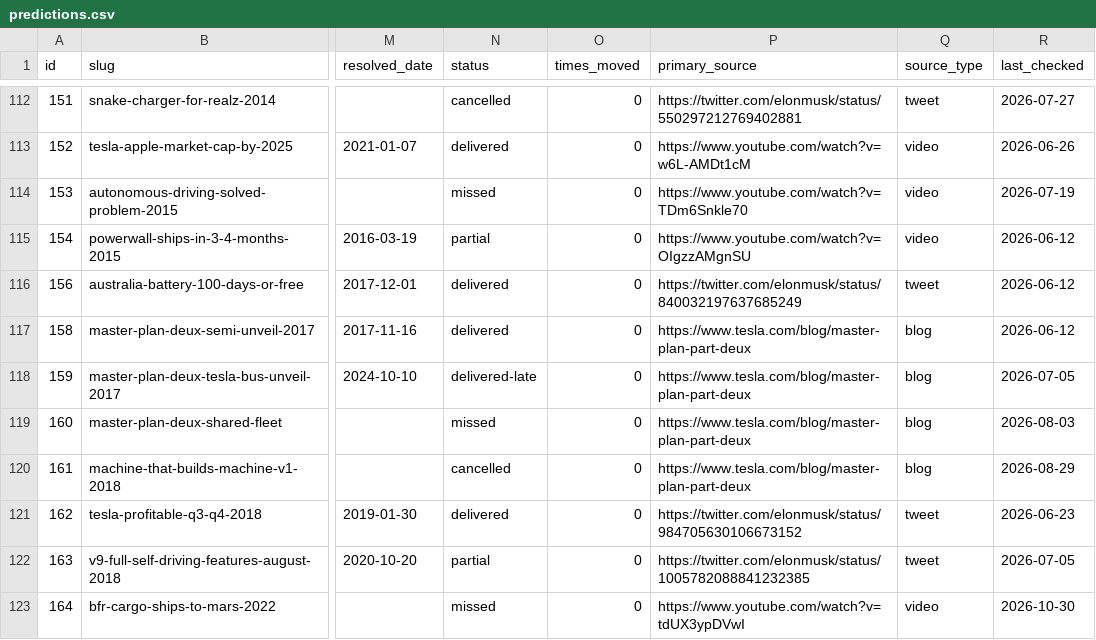
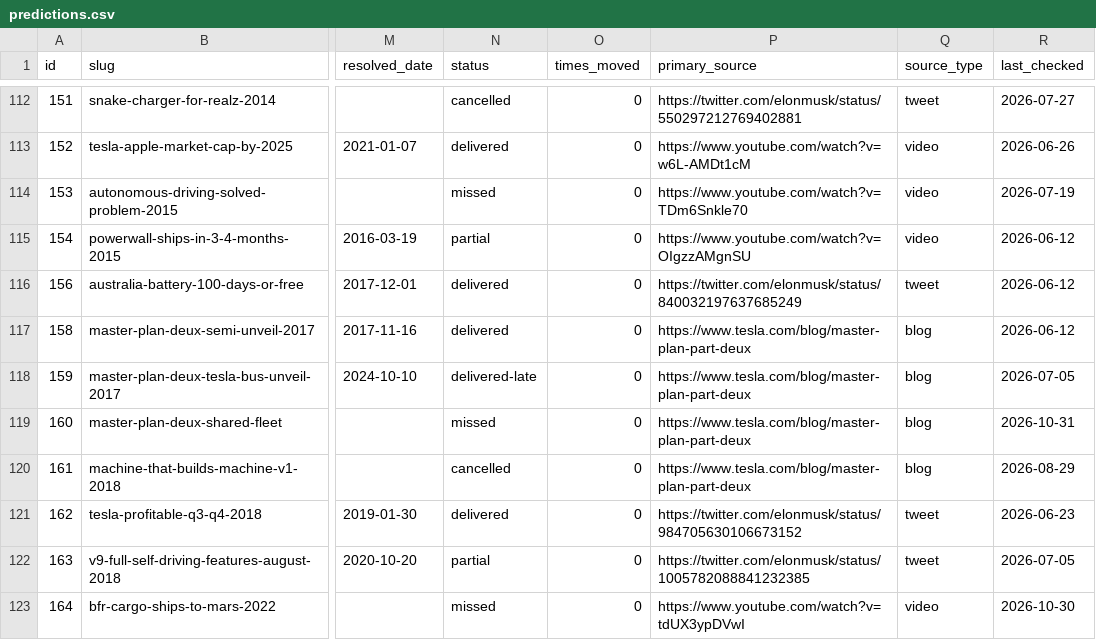
Before and after one commit to whatshuang1/elon-musk-predictions, a CSV file: data/predictions.csv, drawn as a sheet; only a part is shown, gaps mark what is left out; the diff covers the shown part only; the diff names each change by its address in the sheet, - before the commit and + after, or states it on an @@ line.

```diff
--- a/data/predictions.csv
+++ b/data/predictions.csv
-R119 (last_checked): 2026-08-03
+R119 (last_checked): 2026-10-31
```
Also changed, not shown: 1 added row and 24 edited cells elsewhere in this file, data/claims.csv, 4 other files.
